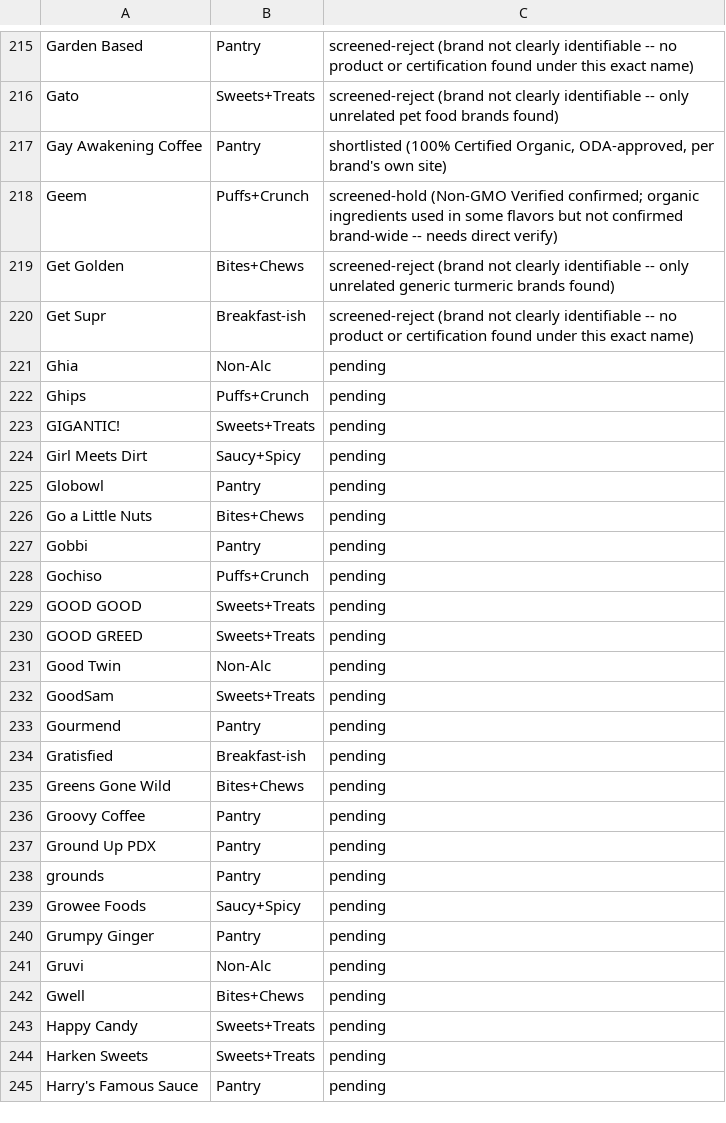
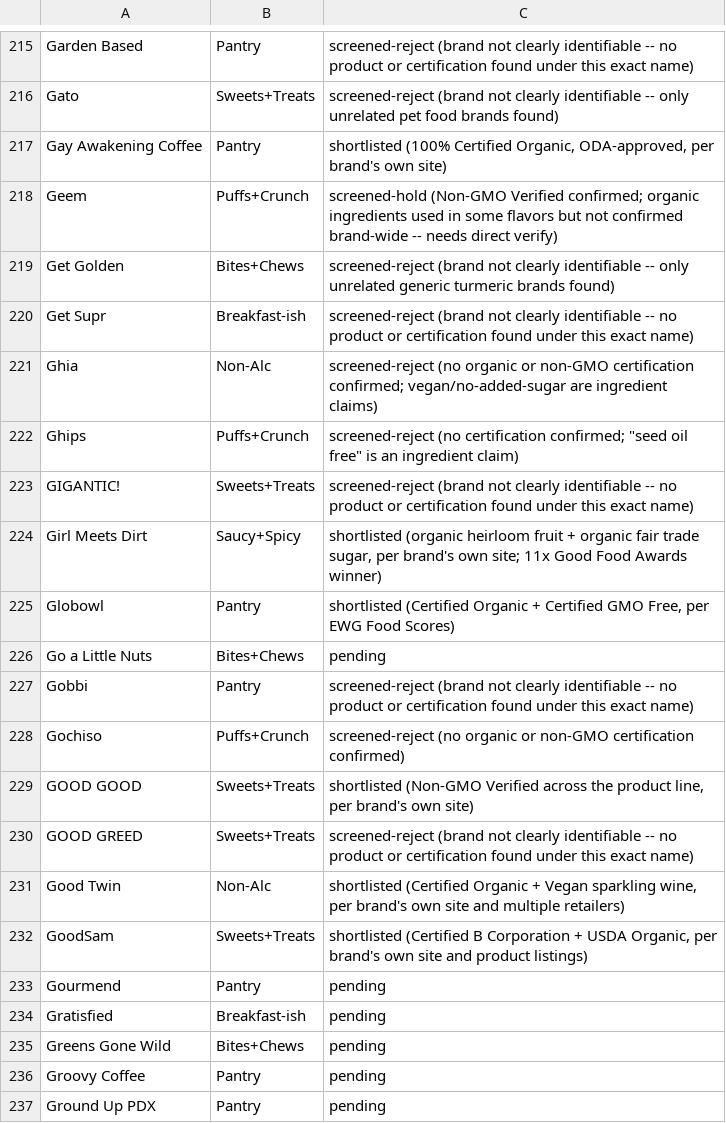
Before and after one commit to GoodFoodAmbassador/good-food-ambassador, a CSV file: research/pug_candidate_queue.csv, drawn as a sheet; only a part is shown, gaps mark what is left out; the shorter side is filled out with more unchanged rows.

Commit message:
Screen next 21 PUG candidate-queue brands

```diff
--- a/research/pug_candidate_queue.csv
+++ b/research/pug_candidate_queue.csv
@@ -220,14 +220,14 @@ Get Golden,Bites+Chews,screened-reject (brand not clearly identifiable -- only u
 Get Supr,Breakfast-ish,screened-reject (brand not clearly identifiable -- no product or certification found under this exact name)
-Ghia,Non-Alc,pending
-Ghips,Puffs+Crunch,pending
-GIGANTIC!,Sweets+Treats,pending
-Girl Meets Dirt,Saucy+Spicy,pending
-Globowl,Pantry,pending
+Ghia,Non-Alc,screened-reject (no organic or non-GMO certification confirmed; vegan/no-added-sugar are ingredient claims)
+Ghips,Puffs+Crunch,"screened-reject (no certification confirmed; ""seed oil free"" is an ingredient claim)"
+GIGANTIC!,Sweets+Treats,screened-reject (brand not clearly identifiable -- no product or certification found under this exact name)
+Girl Meets Dirt,Saucy+Spicy,"shortlisted (organic heirloom fruit + organic fair trade sugar, per brand's own site; 11x Good Food Awards winner)"
+Globowl,Pantry,"shortlisted (Certified Organic + Certified GMO Free, per EWG Food Scores)"
 Go a Little Nuts,Bites+Chews,pending
-Gobbi,Pantry,pending
-Gochiso,Puffs+Crunch,pending
-GOOD GOOD,Sweets+Treats,pending
-GOOD GREED,Sweets+Treats,pending
-Good Twin,Non-Alc,pending
-GoodSam,Sweets+Treats,pending
+Gobbi,Pantry,screened-reject (brand not clearly identifiable -- no product or certification found under this exact name)
+Gochiso,Puffs+Crunch,screened-reject (no organic or non-GMO certification confirmed)
+GOOD GOOD,Sweets+Treats,"shortlisted (Non-GMO Verified across the product line, per brand's own site)"
+GOOD GREED,Sweets+Treats,screened-reject (brand not clearly identifiable -- no product or certification found under this exact name)
+Good Twin,Non-Alc,"shortlisted (Certified Organic + Vegan sparkling wine, per brand's own site and multiple retailers)"
+GoodSam,Sweets+Treats,"shortlisted (Certified B Corporation + USDA Organic, per brand's own site and product listings)"
 Gourmend,Pantry,pending
```
